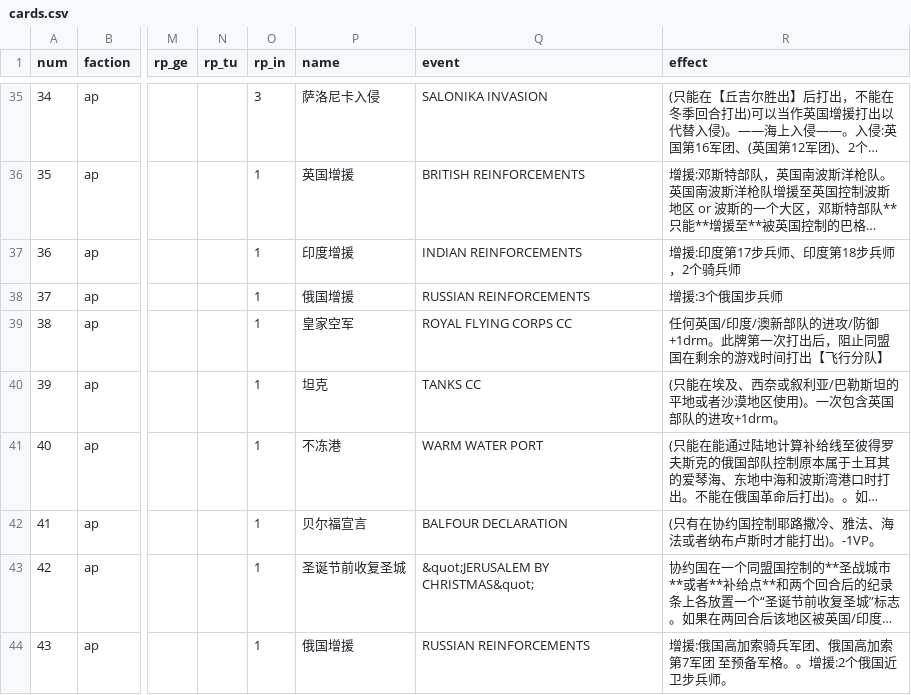
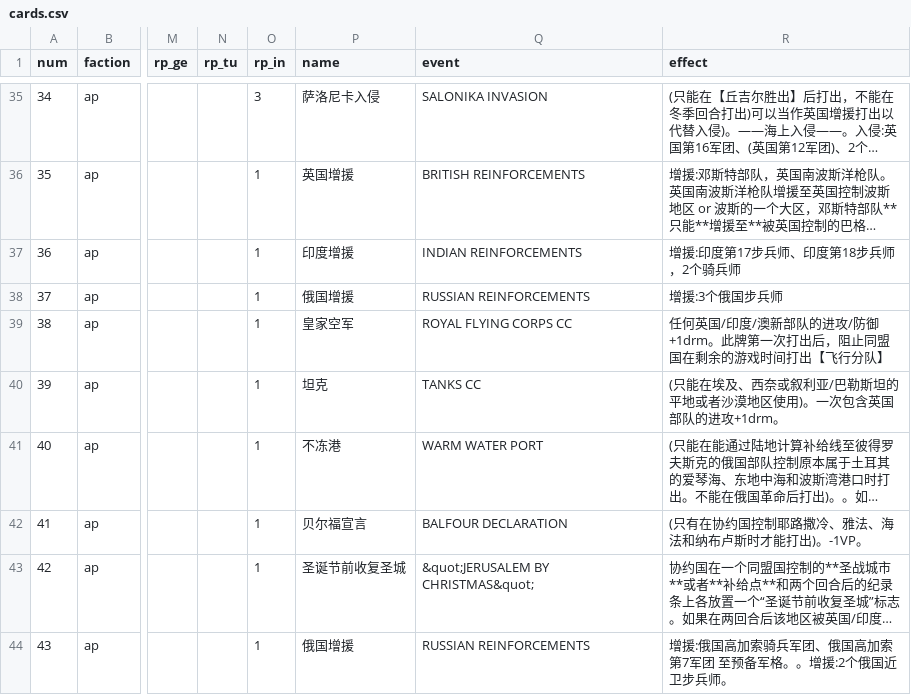
Before and after one commit to gushengtingyu/PUG, a CSV file: csv/cards.csv, drawn as a sheet; only a part is shown, gaps mark what is left out; long unchanged cells end in …; the diff names each change by its address in the sheet, - before the commit and + after, or states it on an @@ line.

```diff
--- a/csv/cards.csv
+++ b/csv/cards.csv
-R42 (effect): (只有在协约国控制耶路撒冷、雅法、海法或者纳布卢斯时才能打出)。-1VP。
+R42 (effect): (只有在协约国控制耶路撒冷、雅法、海法和纳布卢斯时才能打出)。-1VP。
```
Also changed, not shown: 2 other files.
